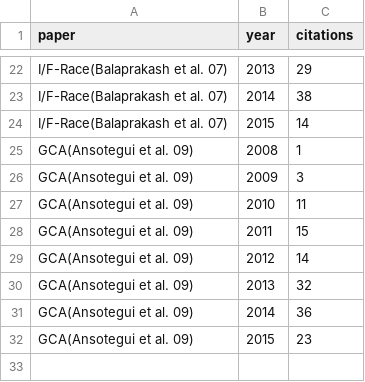
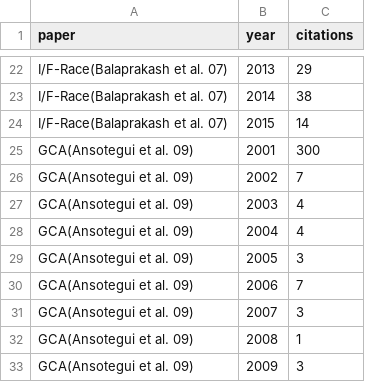
Before and after one commit to numairmansur/google_scholor_plotting, a CSV file: Data.csv, drawn as a sheet; only a part is shown, gaps mark what is left out; the shorter side is filled out with more unchanged rows; the diff names each change by its address in the sheet, - before the commit and + after, or states it on an @@ line.

```diff
--- a/Data.csv
+++ b/Data.csv
+row 25: GCA(Ansotegui et al. 09) | 2001 | 300
+row 26: GCA(Ansotegui et al. 09) | 2002 | 7
+row 27: GCA(Ansotegui et al. 09) | 2003 | 4
+row 28: GCA(Ansotegui et al. 09) | 2004 | 4
+row 29: GCA(Ansotegui et al. 09) | 2005 | 3
+row 30: GCA(Ansotegui et al. 09) | 2006 | 7
+row 31: GCA(Ansotegui et al. 09) | 2007 | 3
```
Also changed, not shown: 1 other file.
